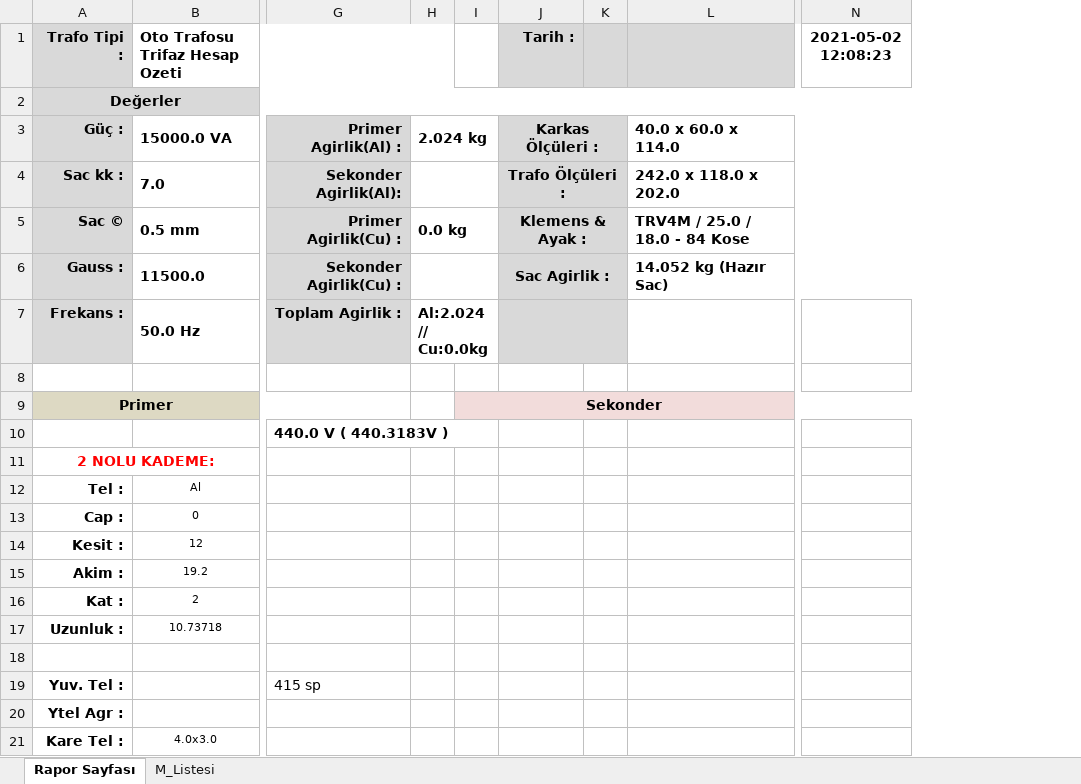
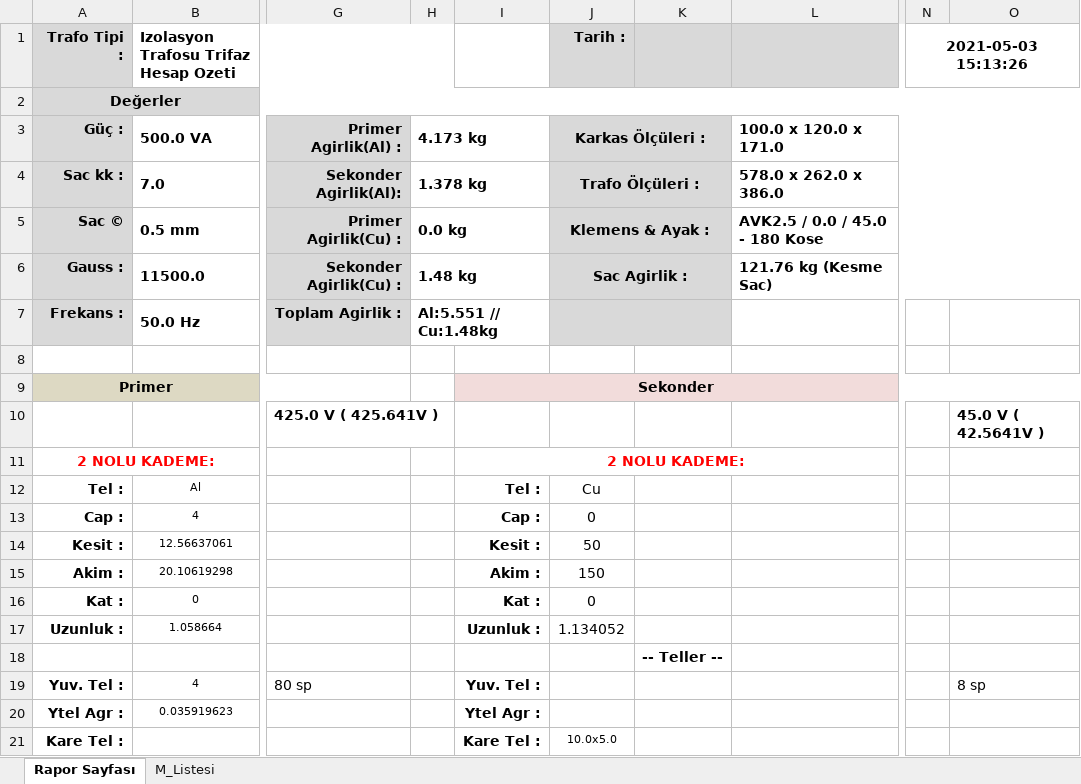
Before and after one commit to yavuzbektas/transformator_calc, an Excel workbook: media/reports/izolasyon_trifaz.xlsx, sheet Rapor Sayfası, drawn as a sheet; only a part is shown, gaps mark what is left out; values as stored, in another font and other column widths than the file's, no borders; charts and pictures not drawn; removed rows and columns are numbered as before the commit, all else as after; the diff covers the shown part only; the diff names each change by its address in the sheet, - before the commit and + after, or states it on an @@ line.

```diff
--- a/media/reports/izolasyon_trifaz.xlsx (sheet Rapor Sayfası)
+++ b/media/reports/izolasyon_trifaz.xlsx (sheet Rapor Sayfası)
-column I, row 9: Sekonder
+column I, rows 9-21: Sekonder |  | 2 NOLU KADEME: | Tel : | Cap : | Kesit : | Akim : | Kat : | Uzunluk : |  | Yuv. Tel : | Ytel Agr : | Kare Tel :
-column K, empty
-column L, rows 3-6: 40.0 x 60.0 x 114.0 | 242.0 x 118.0 x 202.0 | TRV4M / 25.0 / 18.0 - 84 Kose | 14.052 kg (Hazır Sac)
+column K, row 18: -- Teller --
+column L, rows 3-6: 100.0 x 120.0 x 171.0 | 578.0 x 262.0 x 386.0 | AVK2.5 / 0.0 / 45.0 - 180 Kose | 121.76 kg (Kesme Sac)
-column N (2021-05-02 12:08:23), empty
+column N (2021-05-03 15:13:26), empty
+column O, rows 10-19: 45.0 V ( 42.5641V ) |  |  |  |  |  |  |  |  | 8 sp
-B1: Oto Trafosu Trifaz Hesap Ozeti
+B1: Izolasyon Trafosu Trifaz Hesap Ozeti
-B3: 15000.0 VA
+B3: 500.0 VA
-H3: 2.024 kg
+H3: 4.173 kg
-H4: (empty)
+H4: 1.378 kg
-H6: (empty)
+H6: 1.48 kg
-H7: Al:2.024 // Cu:0.0kg
+H7: Al:5.551 // Cu:1.48kg
-G10: 440.0 V ( 440.3183V )
+G10: 425.0 V ( 425.641V )
-J12 (Tarih :): (empty)
+J12 (Tarih :): Cu
-B13: 0
+B13: 4
-J13 (Tarih :): (empty)
+J13 (Tarih :): 0
-B14: 12
+B14: 12.56637061
-J14 (Tarih :): (empty)
+J14 (Tarih :): 50
-B15: 19.2
+B15: 20.10619298
-J15 (Tarih :): (empty)
+J15 (Tarih :): 150
-B16: 2
+B16: 0
-J16 (Tarih :): (empty)
+J16 (Tarih :): 0
-B17: 10.73718
+B17: 1.058664
-J17 (Tarih :): (empty)
+J17 (Tarih :): 1.134052
-B19: (empty)
+B19: 4
-G19: 415 sp
+G19: 80 sp
-B20: (empty)
+B20: 0.035919623
-B21: 4.0x3.0
+B21: (empty)
-J21 (Tarih :): (empty)
+J21 (Tarih :): 10.0x5.0
```
Also changed, not shown: 3 added rows, 48 removed rows and 19 edited cells elsewhere in this sheet, sheet M_Listesi, charts or pictures, media/reports/oto_trifaz.xlsx, 13 other files.
